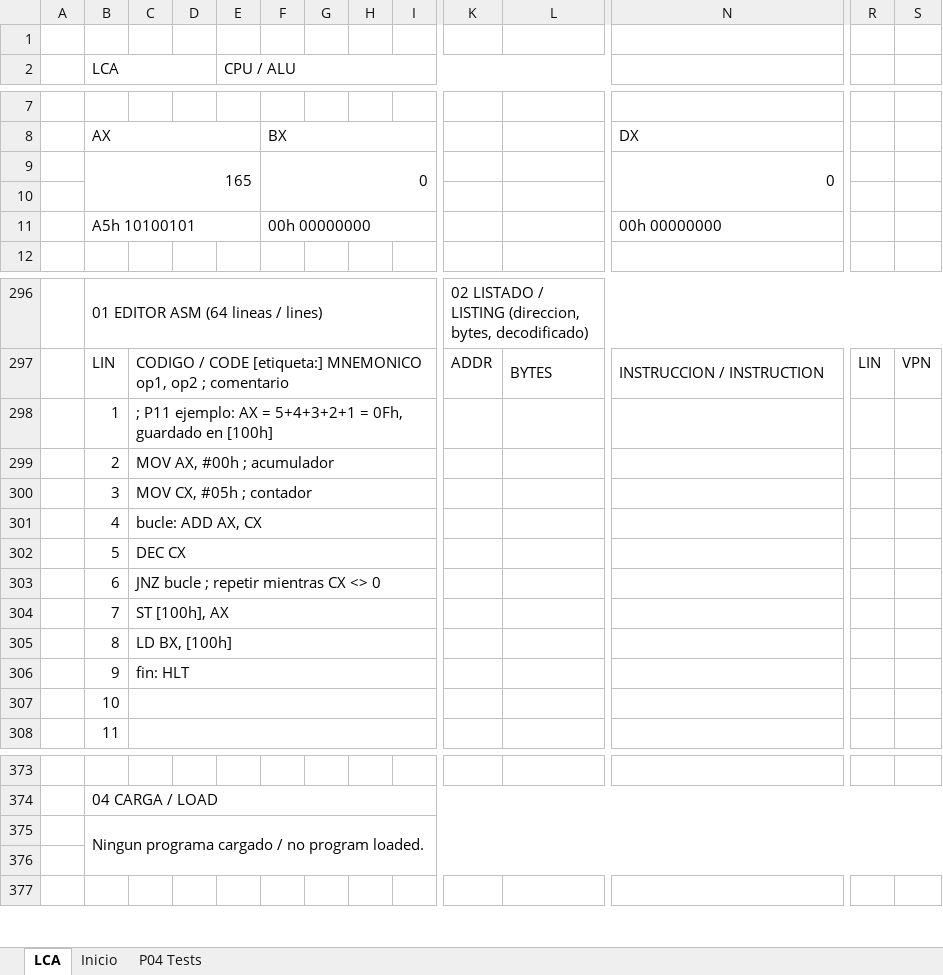
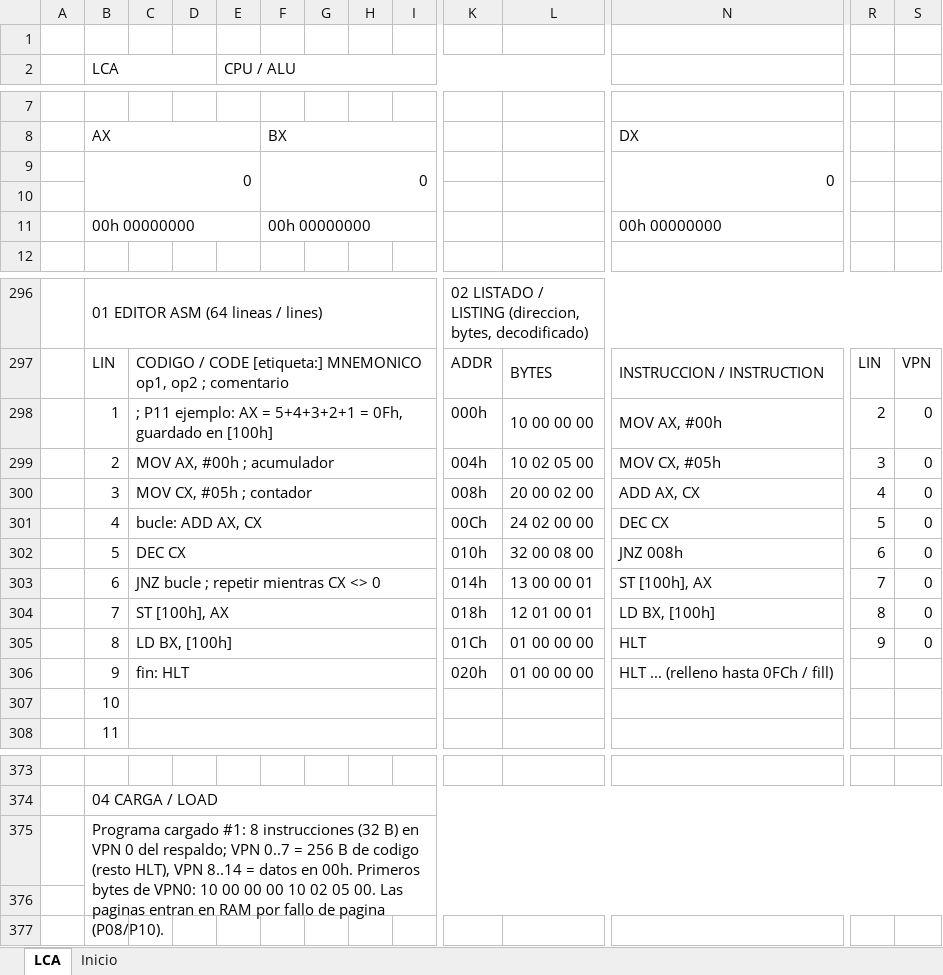
Before and after one commit to Kevin07k/lca-simulador-arquitectura, an Excel workbook: workbook/LCA.xlsm, sheet LCA, drawn as a sheet; only a part is shown, gaps mark what is left out; values as stored, in another font and other column widths than the file's, no cell formats; charts and pictures not drawn; removed rows and columns are numbered as before the commit, all else as after; rows hold the shown columns only; the diff covers the shown part only; the diff names each change by its address in the sheet, - before the commit and + after, or states it on an @@ line.

```diff
--- a/workbook/LCA.xlsm (sheet LCA)
+++ b/workbook/LCA.xlsm (sheet LCA)
-sheet tab: P04 Tests
-B9 (LCA): 165
+B9 (LCA): 0
-B11 (LCA): A5h 10100101
+B11 (LCA): 00h 00000000
-row 298:  | 1 | ; P11 ejemplo: AX = 5+4+3+2+1 = 0Fh, guardado en [100h]
-row 299:  | 2 | MOV AX, #00h ; acumulador
-row 300:  | 3 | MOV CX, #05h ; contador
-row 301:  | 4 | bucle: ADD AX, CX
-row 302:  | 5 | DEC CX
-row 303:  | 6 | JNZ bucle ; repetir mientras CX <> 0
-row 304:  | 7 | ST [100h], AX
-row 305:  | 8 | LD BX, [100h]
-row 306:  | 9 | fin: HLT
+row 298:  | 1 | ; P11 ejemplo: AX = 5+4+3+2+1 = 0Fh, guardado en [100h] |  |  |  |  |  |  | 000h | 10 00 00 00 | MOV AX, #00h | 2 | 0
+row 299:  | 2 | MOV AX, #00h ; acumulador |  |  |  |  |  |  | 004h | 10 02 05 00 | MOV CX, #05h | 3 | 0
+row 300:  | 3 | MOV CX, #05h ; contador |  |  |  |  |  |  | 008h | 20 00 02 00 | ADD AX, CX | 4 | 0
+row 301:  | 4 | bucle: ADD AX, CX |  |  |  |  |  |  | 00Ch | 24 02 00 00 | DEC CX | 5 | 0
+row 302:  | 5 | DEC CX |  |  |  |  |  |  | 010h | 32 00 08 00 | JNZ 008h | 6 | 0
+row 303:  | 6 | JNZ bucle ; repetir mientras CX <> 0 |  |  |  |  |  |  | 014h | 13 00 00 01 | ST [100h], AX | 7 | 0
+row 304:  | 7 | ST [100h], AX |  |  |  |  |  |  | 018h | 12 01 00 01 | LD BX, [100h] | 8 | 0
+row 305:  | 8 | LD BX, [100h] |  |  |  |  |  |  | 01Ch | 01 00 00 00 | HLT | 9 | 0
+row 306:  | 9 | fin: HLT |  |  |  |  |  |  | 020h | 01 00 00 00 | HLT ... (relleno hasta 0FCh / fill)
-B375 (LCA): Ningun programa cargado / no program loaded.
+B375 (LCA): Programa cargado #1: 8 instrucciones (32 B) en VPN 0 del respaldo; VPN 0..7 = 256 B de codigo (resto HLT), VPN 8..14 = datos en 00h. Primeros bytes de VPN0: 10 00 00 00 10 02 05 00. Las paginas entran en RAM por fallo de pagina (P08/P10).
```
Also changed, not shown: 60 added rows elsewhere in this sheet, cell formats, charts or pictures, 4 other files.
